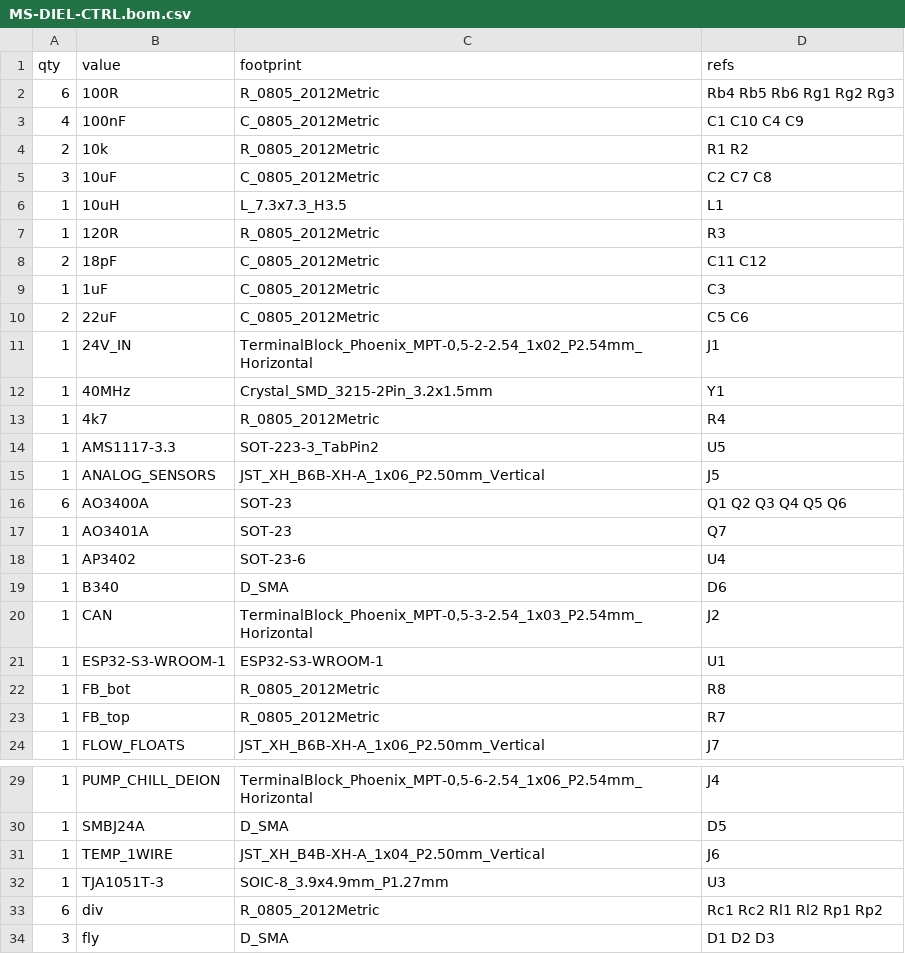
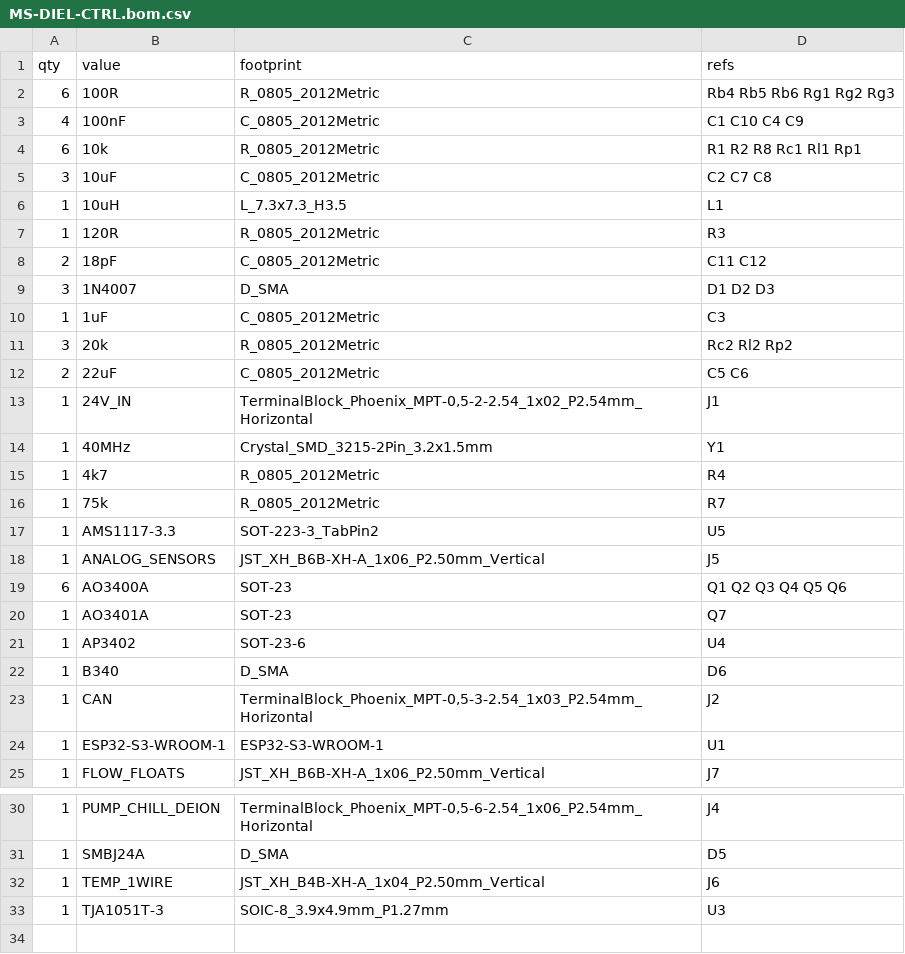
Before and after one commit to leifrossau/FluidEDM, a CSV file: hardware/dielectric-module/MS-DIEL-CTRL.bom.csv, drawn as a sheet; only a part is shown, gaps mark what is left out.

Commit message:
hw(dielectric): assign real values to FB divider, sensor dividers, solenoid flyback diodes

```diff
--- a/hardware/dielectric-module/MS-DIEL-CTRL.bom.csv
+++ b/hardware/dielectric-module/MS-DIEL-CTRL.bom.csv
@@ -3,3 +3,3 @@ qty,value,footprint,refs
 4,100nF,C_0805_2012Metric,C1 C10 C4 C9
-2,10k,R_0805_2012Metric,R1 R2
+6,10k,R_0805_2012Metric,R1 R2 R8 Rc1 Rl1 Rp1
 3,10uF,C_0805_2012Metric,C2 C7 C8
@@ -8,3 +8,5 @@ qty,value,footprint,refs
 2,18pF,C_0805_2012Metric,C11 C12
+3,1N4007,D_SMA,D1 D2 D3
 1,1uF,C_0805_2012Metric,C3
+3,20k,R_0805_2012Metric,Rc2 Rl2 Rp2
 2,22uF,C_0805_2012Metric,C5 C6
@@ -13,2 +15,3 @@ qty,value,footprint,refs
 1,4k7,R_0805_2012Metric,R4
+1,75k,R_0805_2012Metric,R7
 1,AMS1117-3.3,SOT-223-3_TabPin2,U5
@@ -21,4 +24,2 @@ qty,value,footprint,refs
 1,ESP32-S3-WROOM-1,ESP32-S3-WROOM-1,U1
-1,FB_bot,R_0805_2012Metric,R8
-1,FB_top,R_0805_2012Metric,R7
 1,FLOW_FLOATS,JST_XH_B6B-XH-A_1x06_P2.50mm_Vertical,J7
@@ -32,3 +33 @@ qty,value,footprint,refs
 1,TJA1051T-3,SOIC-8_3.9x4.9mm_P1.27mm,U3
-6,div,R_0805_2012Metric,Rc1 Rc2 Rl1 Rl2 Rp1 Rp2
-3,fly,D_SMA,D1 D2 D3
```
Also changed, not shown: 5 other files.
